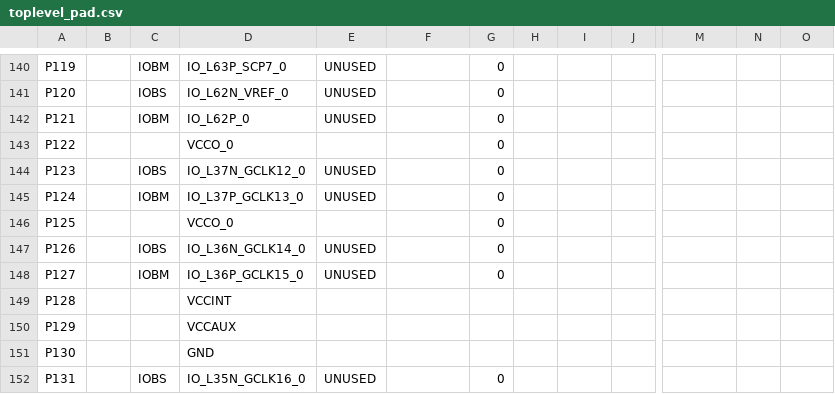
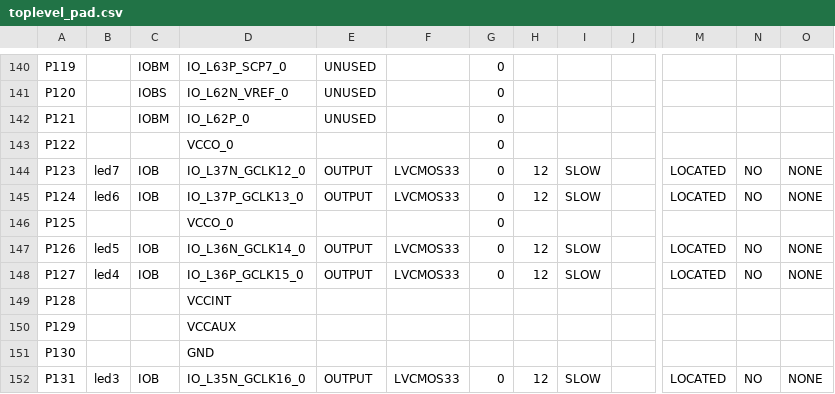
Before and after one commit to idpromnut/tek7854mpu, a CSV file: debugger/debug_hdl/toplevel_pad.csv, drawn as a sheet; only a part is shown, gaps mark what is left out; the diff covers the shown part only; the diff names each change by its address in the sheet, - before the commit and + after, or states it on an @@ line.

```diff
--- a/debugger/debug_hdl/toplevel_pad.csv
+++ b/debugger/debug_hdl/toplevel_pad.csv
-B144: (empty)
+B144: led7
-C144: IOBS
+C144: IOB
-E144:E145: UNUSED
+E144:E145: OUTPUT
-F144:F145: (empty)
+F144:F145: LVCMOS33
-H144:H145: (empty)
+H144:H145: 12
-I144:I145: (empty)
+I144:I145: SLOW
-M144:M145: (empty)
+M144:M145: LOCATED
-N144:N145: (empty)
+N144:N145: NO
-O144:O145: (empty)
+O144:O145: NONE
-B145: (empty)
+B145: led6
-C145: IOBM
+C145: IOB
-B147: (empty)
+B147: led5
-C147: IOBS
+C147: IOB
-E147:E148: UNUSED
+E147:E148: OUTPUT
-F147:F148: (empty)
+F147:F148: LVCMOS33
-H147:H148: (empty)
+H147:H148: 12
-I147:I148: (empty)
+I147:I148: SLOW
-M147:M148: (empty)
+M147:M148: LOCATED
-N147:N148: (empty)
+N147:N148: NO
-O147:O148: (empty)
+O147:O148: NONE
-B148: (empty)
+B148: led4
-C148: IOBM
+C148: IOB
-B152: (empty)
+B152: led3
-C152: IOBS
+C152: IOB
-E152: UNUSED
+E152: OUTPUT
-F152: (empty)
+F152: LVCMOS33
-H152: (empty)
+H152: 12
-I152: (empty)
+I152: SLOW
-M152: (empty)
+M152: LOCATED
-N152: (empty)
+N152: NO
-O152: (empty)
+O152: NONE
```
Also changed, not shown: 21 edited cells elsewhere in this file, 39 other files.
